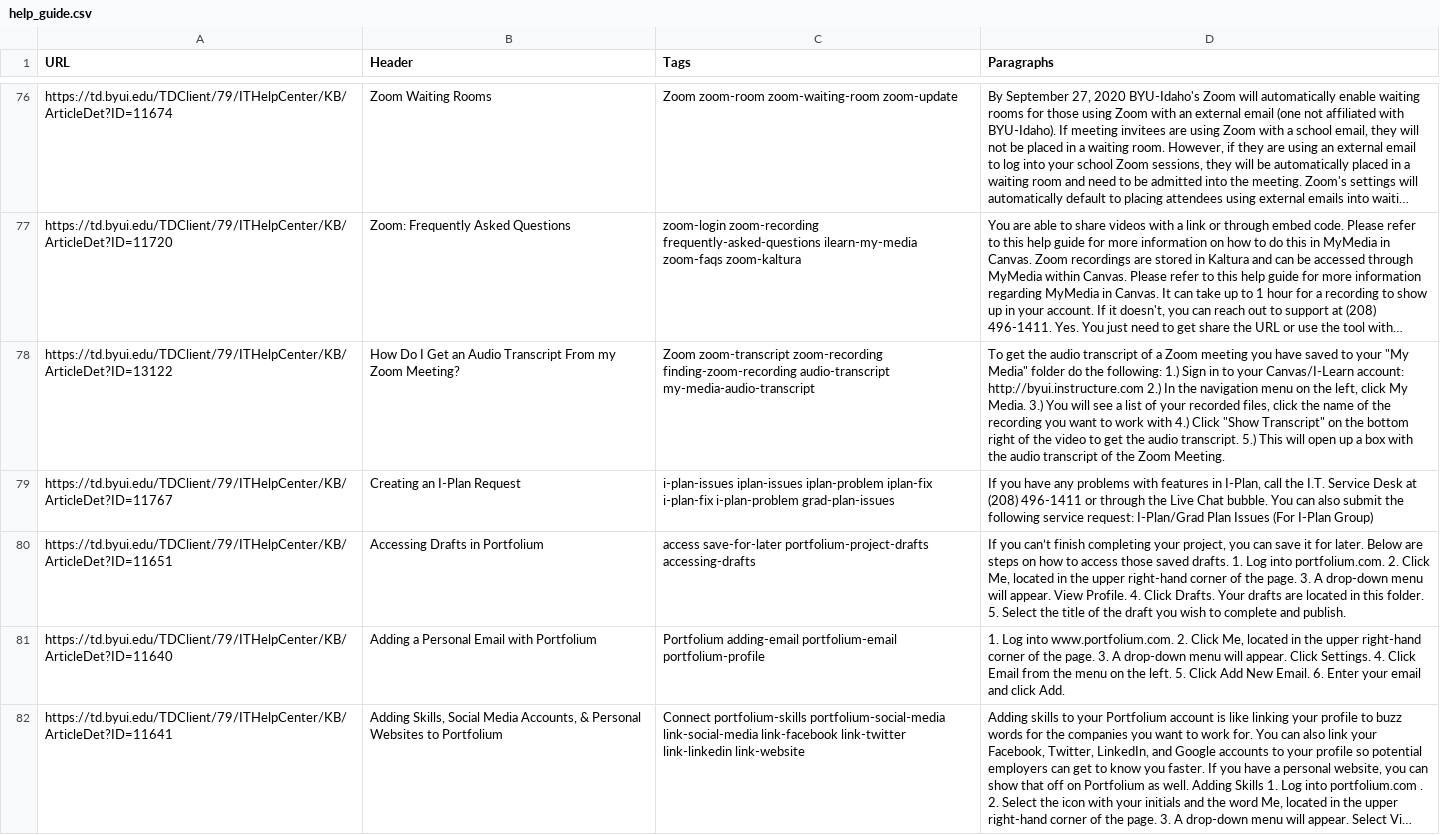
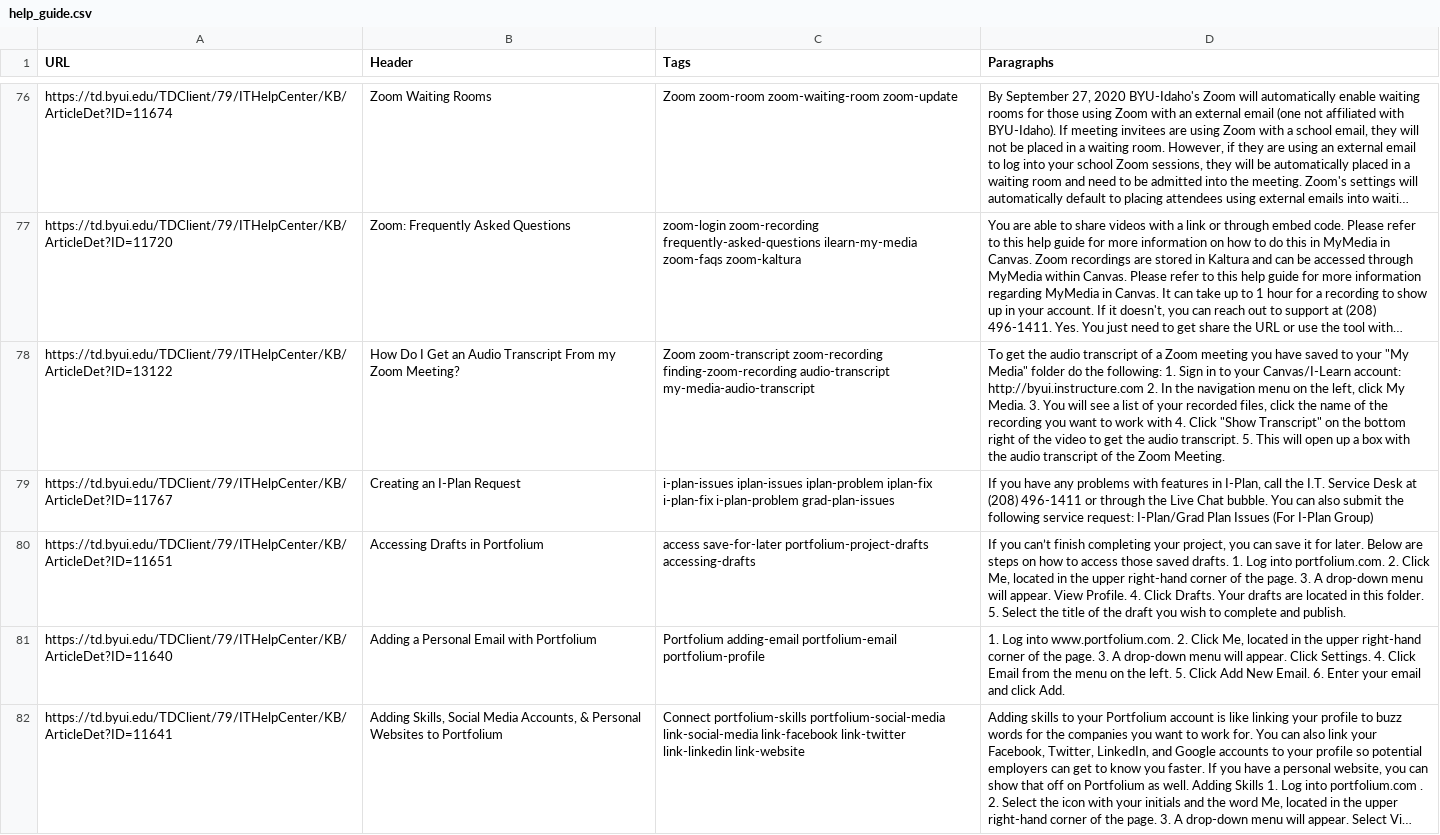
Before and after one commit to taylor3042/BYUI-Web-Crawler, a CSV file: help_guide.csv, drawn as a sheet; only a part is shown, gaps mark what is left out; long unchanged cells end in …; the diff covers the shown part only; the diff names each change by its address in the sheet, - before the commit and + after, or states it on an @@ line.

```diff
--- a/help_guide.csv
+++ b/help_guide.csv
-D78 (Paragraphs): …the following: 1.) Sign in to your Canvas/I-Learn account: http://byui.instructure.com 2.) In the navigation menu on the left, click My Media. 3.) You will see a list of your recorded files, click the name of the recording you want to work with 4.) Click "Show Transcript" on the bottom right of the video to get the audio transcript. 5.) This will…
+D78 (Paragraphs): …the following: 1. Sign in to your Canvas/I-Learn account: http://byui.instructure.com 2. In the navigation menu on the left, click My Media. 3. You will see a list of your recorded files, click the name of the recording you want to work with 4. Click "Show Transcript" on the bottom right of the video to get the audio transcript. 5. This will…
```
Also changed, not shown: 19 edited cells elsewhere in this file, 2 other files.
